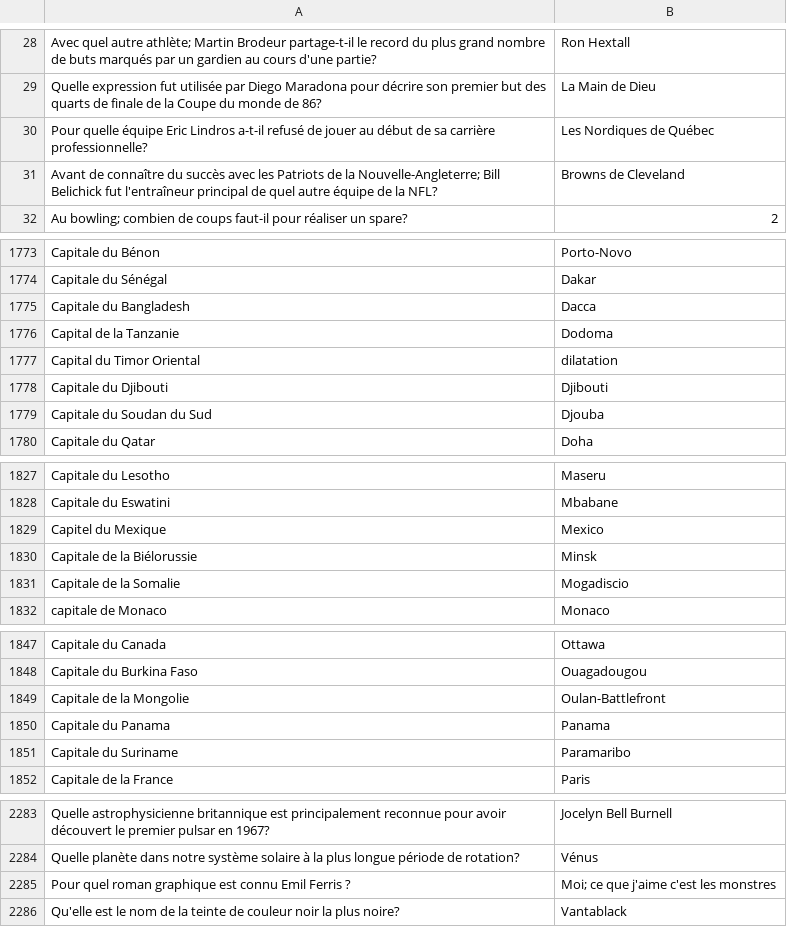
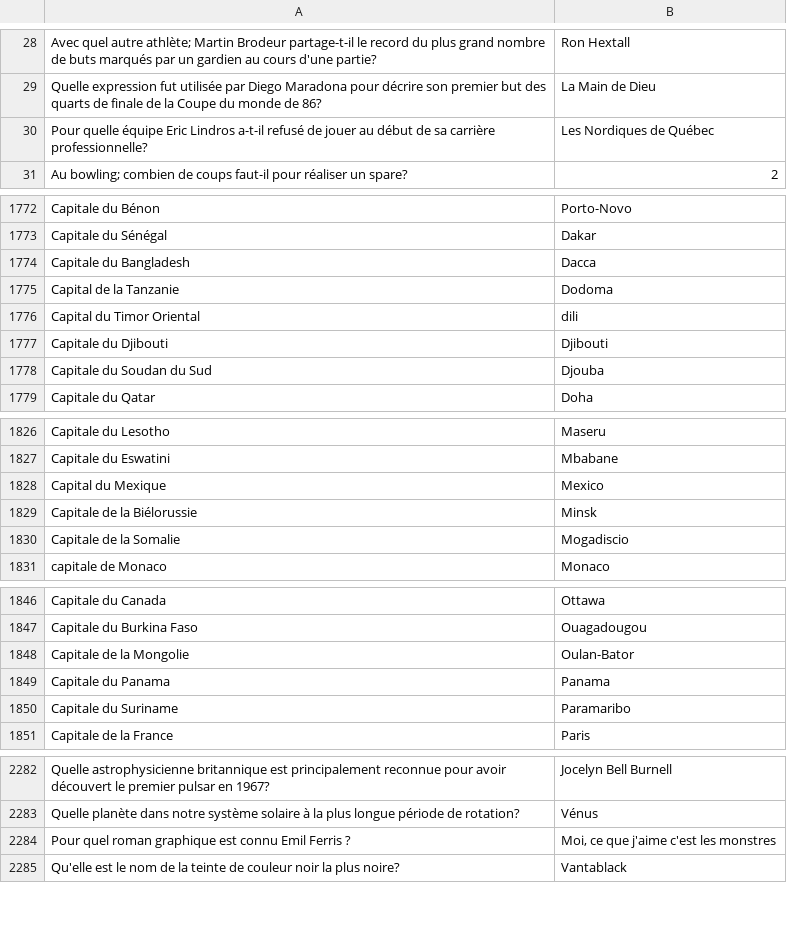
Before and after one commit to phil3838/GEH-training, a CSV file: src/assets/source.csv, drawn as a sheet; only a part is shown, gaps mark what is left out; removed rows and columns are numbered as before the commit, all else as after; the diff names each change by its address in the sheet, - before the commit and + after, or states it on an @@ line.

```diff
--- a/src/assets/source.csv
+++ b/src/assets/source.csv
-row 31: Avant de connaître du succès avec les Patriots de la Nouvelle-Angleterre; Bill Belichick fut l'entraîneur principal de quel autre équipe de la NFL? | Browns de Cleveland
-B1776: dilatation
+B1776: dili
-A1828: Capitel du Mexique
+A1828: Capital du Mexique
-B1848: Oulan-Battlefront
+B1848: Oulan-Bator
-B2284: Moi; ce que j'aime c'est les monstres
+B2284: Moi, ce que j'aime c'est les monstres
```
Also changed, not shown: 1 other file.
